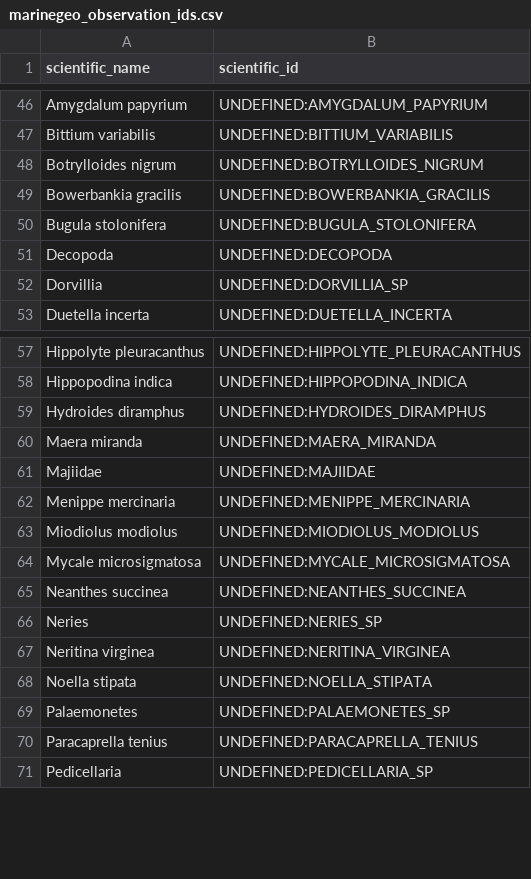
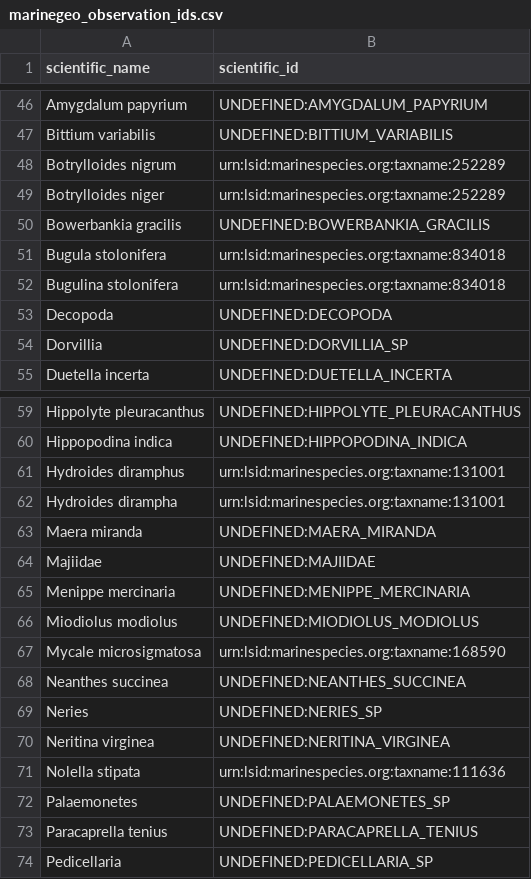
Before and after one commit to Smithsonian/marinegeo-metadata, a CSV file: taxonomy-and-functional-groups/observation-lookup/marinegeo_observation_ids.csv, drawn as a sheet; only a part is shown, gaps mark what is left out.

Commit message:
update fouling IDs

```diff
--- a/taxonomy-and-functional-groups/observation-lookup/marinegeo_observation_ids.csv
+++ b/taxonomy-and-functional-groups/observation-lookup/marinegeo_observation_ids.csv
@@ -47,5 +47,7 @@ Amygdalum papyrium,UNDEFINED:AMYGDALUM_PAPYRIUM
 Bittium variabilis,UNDEFINED:BITTIUM_VARIABILIS
-Botrylloides nigrum,UNDEFINED:BOTRYLLOIDES_NIGRUM
+Botrylloides nigrum,urn:lsid:marinespecies.org:taxname:252289
+Botrylloides niger,urn:lsid:marinespecies.org:taxname:252289
 Bowerbankia gracilis,UNDEFINED:BOWERBANKIA_GRACILIS
-Bugula stolonifera,UNDEFINED:BUGULA_STOLONIFERA
+Bugula stolonifera,urn:lsid:marinespecies.org:taxname:834018
+Bugulina stolonifera,urn:lsid:marinespecies.org:taxname:834018
 Decopoda,UNDEFINED:DECOPODA
@@ -58,3 +60,4 @@ Hippolyte pleuracanthus,UNDEFINED:HIPPOLYTE_PLEURACANTHUS
 Hippopodina indica,UNDEFINED:HIPPOPODINA_INDICA
-Hydroides diramphus,UNDEFINED:HYDROIDES_DIRAMPHUS
+Hydroides diramphus,urn:lsid:marinespecies.org:taxname:131001
+Hydroides dirampha,urn:lsid:marinespecies.org:taxname:131001
 Maera miranda,UNDEFINED:MAERA_MIRANDA
@@ -63,3 +66,3 @@ Menippe mercinaria,UNDEFINED:MENIPPE_MERCINARIA
 Miodiolus modiolus,UNDEFINED:MIODIOLUS_MODIOLUS
-Mycale microsigmatosa,UNDEFINED:MYCALE_MICROSIGMATOSA
+Mycale microsigmatosa,urn:lsid:marinespecies.org:taxname:168590
 Neanthes succinea,UNDEFINED:NEANTHES_SUCCINEA
@@ -67,3 +70,3 @@ Neries,UNDEFINED:NERIES_SP
 Neritina virginea,UNDEFINED:NERITINA_VIRGINEA
-Noella stipata,UNDEFINED:NOELLA_STIPATA
+Nolella stipata,urn:lsid:marinespecies.org:taxname:111636
 Palaemonetes,UNDEFINED:PALAEMONETES_SP
```
